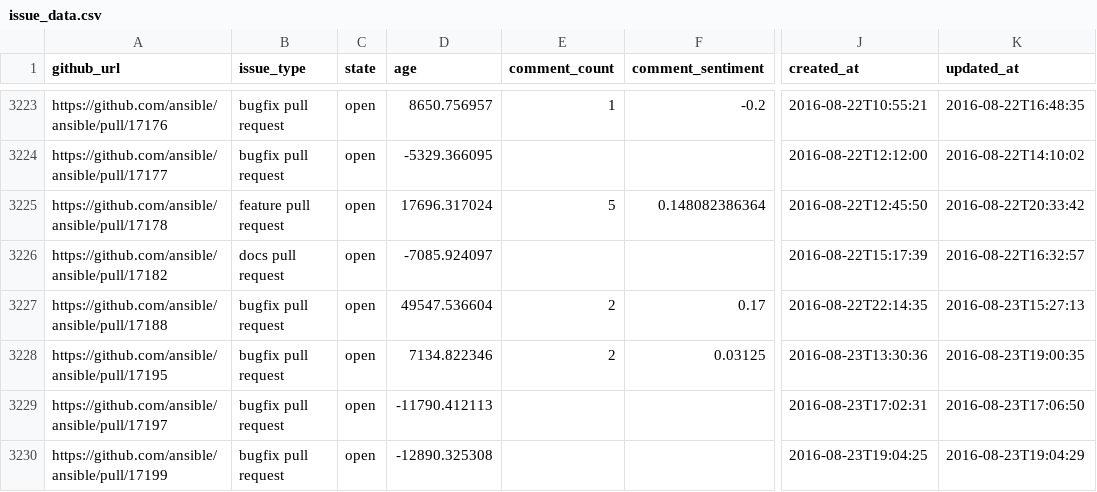
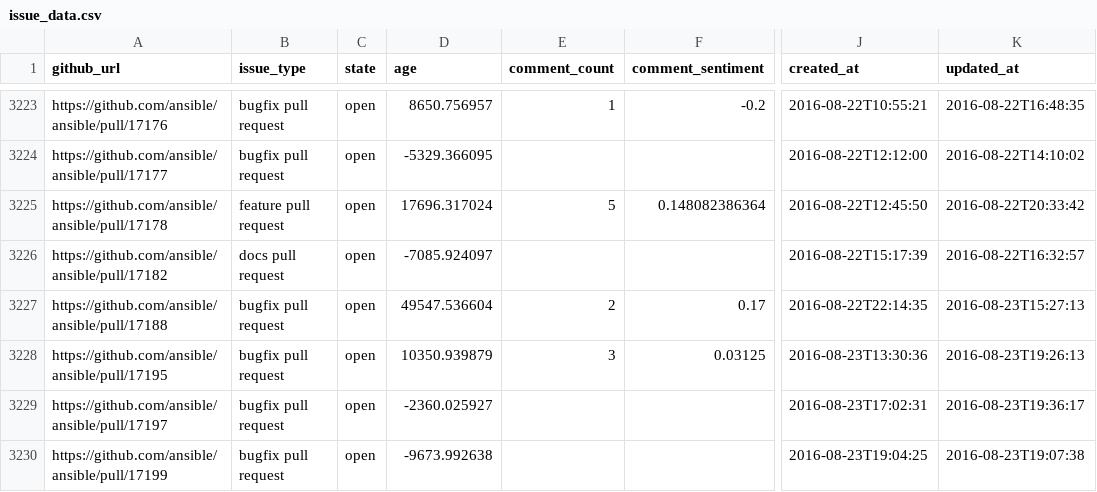
Before and after one commit to jctanner/jctanner.github.io, a CSV file: ansible/open/issue_data.csv, drawn as a sheet; only a part is shown, gaps mark what is left out; the diff covers the shown part only; the diff names each change by its address in the sheet, - before the commit and + after, or states it on an @@ line.

Commit message:
new data

```diff
--- a/ansible/open/issue_data.csv
+++ b/ansible/open/issue_data.csv
-D3228 (age): 7134.822346
+D3228 (age): 10350.939879
-E3228 (comment_count): 2
+E3228 (comment_count): 3
-K3228 (updated_at): 2016-08-23T19:00:35
+K3228 (updated_at): 2016-08-23T19:26:13
-D3229 (age): -11790.412113
+D3229 (age): -2360.025927
-K3229 (updated_at): 2016-08-23T17:06:50
+K3229 (updated_at): 2016-08-23T19:36:17
-D3230 (age): -12890.325308
+D3230 (age): -9673.992638
-K3230 (updated_at): 2016-08-23T19:04:29
+K3230 (updated_at): 2016-08-23T19:07:38
```
Also changed, not shown: 4 added rows, 2 removed rows and 21 edited cells elsewhere in this file, ansible/stats/repostats.csv, 18 other files.
